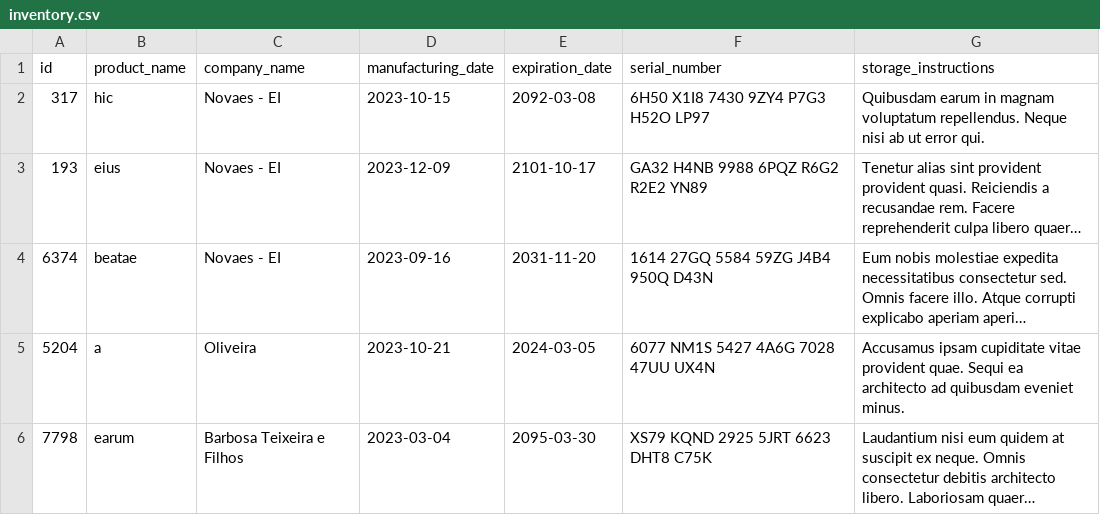
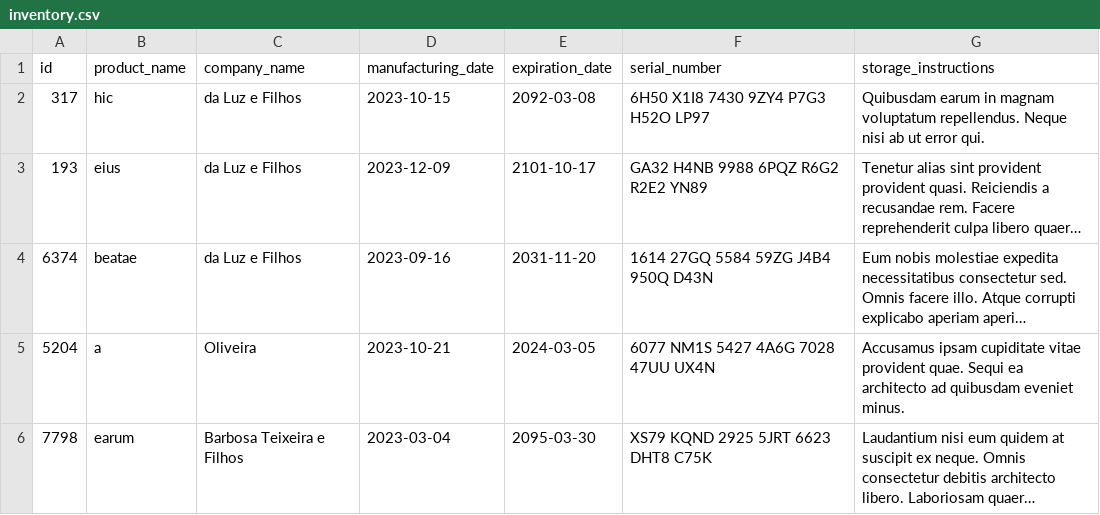
Before and after one commit to guilhermemuniz91/Inventory_Report, a CSV file: inventory_report/data/inventory.csv, drawn as a sheet; long unchanged cells end in …; the diff names each change by its address in the sheet, - before the commit and + after, or states it on an @@ line.

```diff
--- a/inventory_report/data/inventory.csv
+++ b/inventory_report/data/inventory.csv
-C2:C4 (company_name): Novaes - EI
+C2:C4 (company_name): da Luz e Filhos
```
Also changed, not shown: 2 other files.
